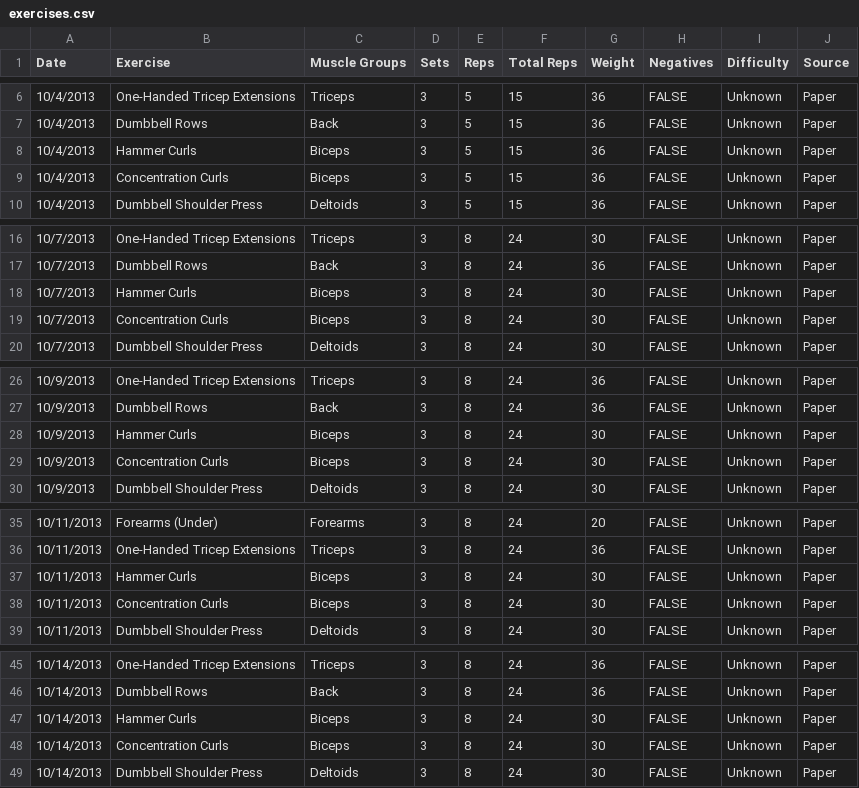
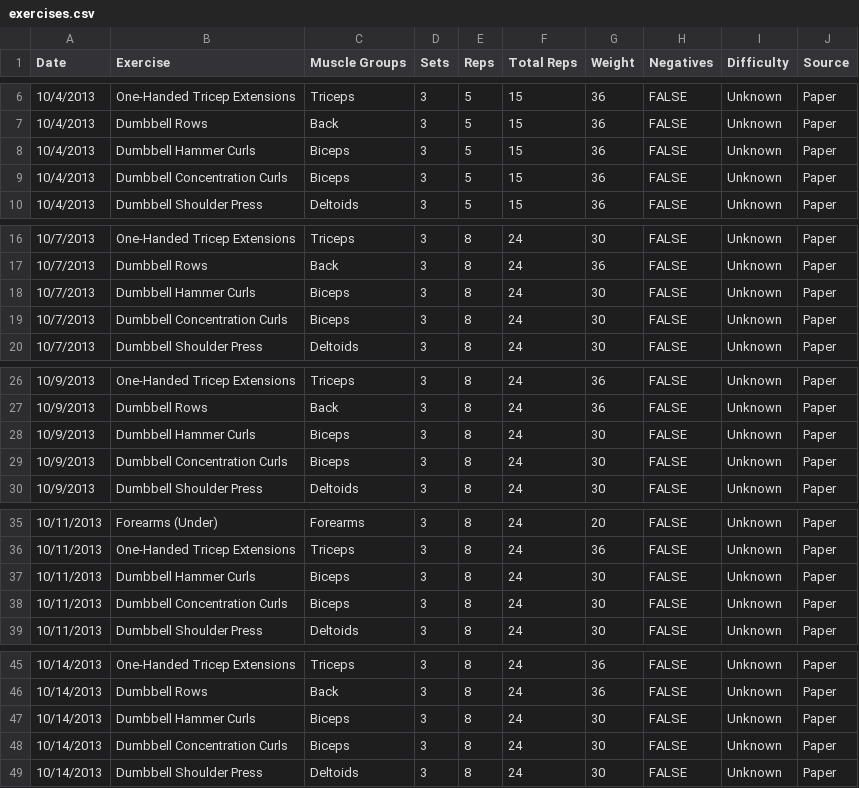
Before and after one commit to jrg94/health-dashboard, a CSV file: dashboard/data/exercises.csv, drawn as a sheet; only a part is shown, gaps mark what is left out; the diff covers the shown part only.

Commit message:
Added a couple extra exercises
Also, renamed some of the exercises

```diff
--- a/dashboard/data/exercises.csv
+++ b/dashboard/data/exercises.csv
@@ -7,4 +7,4 @@ Date,Exercise,Muscle Groups,Sets,Reps,Total Reps,Weight,Negatives,Difficulty,Sou
 10/4/2013,Dumbbell Rows,Back,3,5,15,36,FALSE,Unknown,Paper
-10/4/2013,Hammer Curls,Biceps,3,5,15,36,FALSE,Unknown,Paper
-10/4/2013,Concentration Curls,Biceps,3,5,15,36,FALSE,Unknown,Paper
+10/4/2013,Dumbbell Hammer Curls,Biceps,3,5,15,36,FALSE,Unknown,Paper
+10/4/2013,Dumbbell Concentration Curls,Biceps,3,5,15,36,FALSE,Unknown,Paper
 10/4/2013,Dumbbell Shoulder Press,Deltoids,3,5,15,36,FALSE,Unknown,Paper
@@ -17,4 +17,4 @@ Date,Exercise,Muscle Groups,Sets,Reps,Total Reps,Weight,Negatives,Difficulty,Sou
 10/7/2013,Dumbbell Rows,Back,3,8,24,36,FALSE,Unknown,Paper
-10/7/2013,Hammer Curls,Biceps,3,8,24,30,FALSE,Unknown,Paper
-10/7/2013,Concentration Curls,Biceps,3,8,24,30,FALSE,Unknown,Paper
+10/7/2013,Dumbbell Hammer Curls,Biceps,3,8,24,30,FALSE,Unknown,Paper
+10/7/2013,Dumbbell Concentration Curls,Biceps,3,8,24,30,FALSE,Unknown,Paper
 10/7/2013,Dumbbell Shoulder Press,Deltoids,3,8,24,30,FALSE,Unknown,Paper
@@ -27,4 +27,4 @@ Date,Exercise,Muscle Groups,Sets,Reps,Total Reps,Weight,Negatives,Difficulty,Sou
 10/9/2013,Dumbbell Rows,Back,3,8,24,36,FALSE,Unknown,Paper
-10/9/2013,Hammer Curls,Biceps,3,8,24,30,FALSE,Unknown,Paper
-10/9/2013,Concentration Curls,Biceps,3,8,24,30,FALSE,Unknown,Paper
+10/9/2013,Dumbbell Hammer Curls,Biceps,3,8,24,30,FALSE,Unknown,Paper
+10/9/2013,Dumbbell Concentration Curls,Biceps,3,8,24,30,FALSE,Unknown,Paper
 10/9/2013,Dumbbell Shoulder Press,Deltoids,3,8,24,30,FALSE,Unknown,Paper
@@ -36,4 +36,4 @@ Date,Exercise,Muscle Groups,Sets,Reps,Total Reps,Weight,Negatives,Difficulty,Sou
 10/11/2013,One-Handed Tricep Extensions,Triceps,3,8,24,36,FALSE,Unknown,Paper
-10/11/2013,Hammer Curls,Biceps,3,8,24,30,FALSE,Unknown,Paper
-10/11/2013,Concentration Curls,Biceps,3,8,24,30,FALSE,Unknown,Paper
+10/11/2013,Dumbbell Hammer Curls,Biceps,3,8,24,30,FALSE,Unknown,Paper
+10/11/2013,Dumbbell Concentration Curls,Biceps,3,8,24,30,FALSE,Unknown,Paper
 10/11/2013,Dumbbell Shoulder Press,Deltoids,3,8,24,30,FALSE,Unknown,Paper
@@ -46,4 +46,4 @@ Date,Exercise,Muscle Groups,Sets,Reps,Total Reps,Weight,Negatives,Difficulty,Sou
 10/14/2013,Dumbbell Rows,Back,3,8,24,36,FALSE,Unknown,Paper
-10/14/2013,Hammer Curls,Biceps,3,8,24,30,FALSE,Unknown,Paper
-10/14/2013,Concentration Curls,Biceps,3,8,24,30,FALSE,Unknown,Paper
+10/14/2013,Dumbbell Hammer Curls,Biceps,3,8,24,30,FALSE,Unknown,Paper
+10/14/2013,Dumbbell Concentration Curls,Biceps,3,8,24,30,FALSE,Unknown,Paper
 10/14/2013,Dumbbell Shoulder Press,Deltoids,3,8,24,30,FALSE,Unknown,Paper
```
Also changed, not shown: 2 added rows and 47 edited cells elsewhere in this file.
